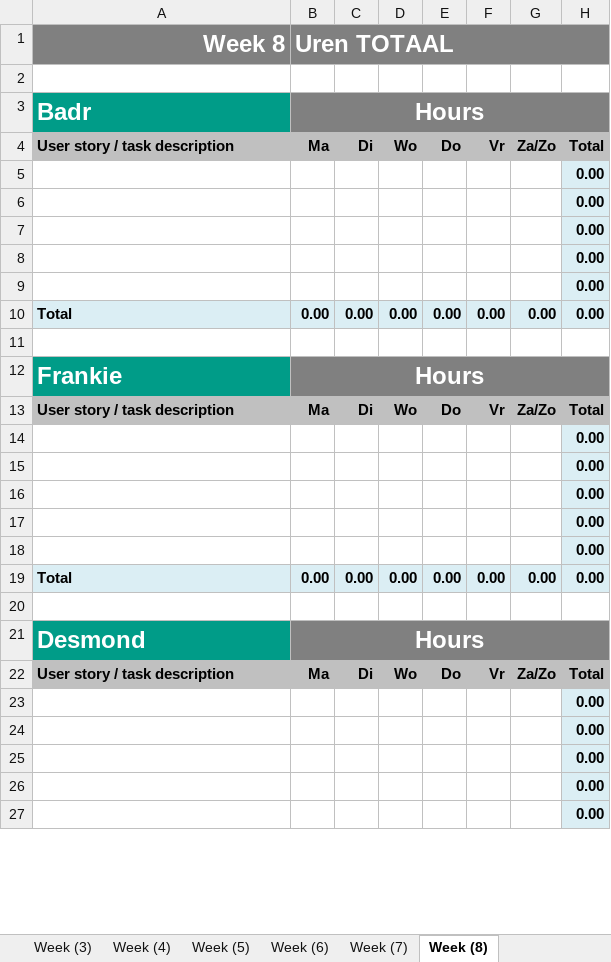
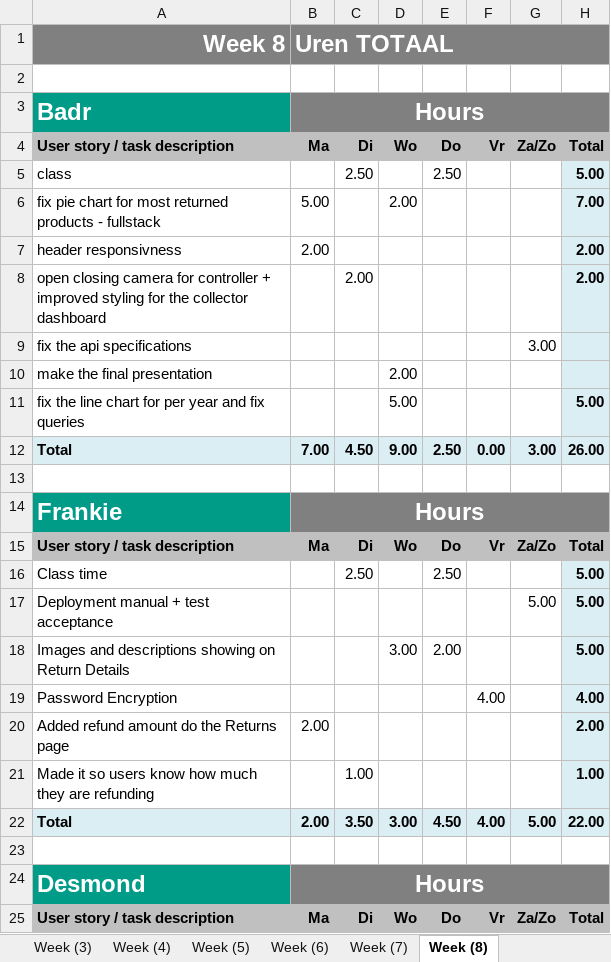
Before and after one commit to georgistoychev003/ReturnManagementSystem, an Excel workbook: 2.2_P.CoB_Time_registration_for10.xlsx, sheet Week (8), drawn as a sheet; only a part is shown; values as stored, in another font and other column widths than the file's, no borders; removed rows and columns are numbered as before the commit, all else as after; the diff covers the shown part only; the diff names each change by its address in the sheet, - before the commit and + after, or states it on an @@ line.

```diff
--- a/2.2_P.CoB_Time_registration_for10.xlsx (sheet Week (8))
+++ b/2.2_P.CoB_Time_registration_for10.xlsx (sheet Week (8))
-row 5:  |  |  |  |  |  |  | 0.00
-row 6:  |  |  |  |  |  |  | 0.00
-row 7:  |  |  |  |  |  |  | 0.00
-row 8:  |  |  |  |  |  |  | 0.00
-row 9:  |  |  |  |  |  |  | 0.00
-row 10: Total | 0.00 | 0.00 | 0.00 | 0.00 | 0.00 | 0.00 | 0.00
+row 5: class |  | 2.50 |  | 2.50 |  |  | 5.00
+row 6: fix pie chart for most returned products - fullstack | 5.00 |  | 2.00 |  |  |  | 7.00
+row 7: header responsivness | 2.00 |  |  |  |  |  | 2.00
+row 8: open closing camera for controller + improved styling for the collector dashboard |  | 2.00 |  |  |  |  | 2.00
+row 9: fix the api specifications |  |  |  |  |  | 3.00
+row 10: make the final presentation |  |  | 2.00
+row 11: fix the line chart for per year and fix queries |  |  | 5.00 |  |  |  | 5.00
+row 12: Total | 7.00 | 4.50 | 9.00 | 2.50 | 0.00 | 3.00 | 26.00
-row 14:  |  |  |  |  |  |  | 0.00
-row 15:  |  |  |  |  |  |  | 0.00
-row 16:  |  |  |  |  |  |  | 0.00
-row 17:  |  |  |  |  |  |  | 0.00
-row 18:  |  |  |  |  |  |  | 0.00
-row 19: Total | 0.00 | 0.00 | 0.00 | 0.00 | 0.00 | 0.00 | 0.00
+row 16: Class time |  | 2.50 |  | 2.50 |  |  | 5.00
+row 17: Deployment manual + test acceptance |  |  |  |  |  | 5.00 | 5.00
+row 18: Images and descriptions showing on Return Details |  |  | 3.00 | 2.00 |  |  | 5.00
+row 19: Password Encryption |  |  |  |  | 4.00 |  | 4.00
+row 20: Added refund amount do the Returns page | 2.00 |  |  |  |  |  | 2.00
+row 21: Made it so users know how much they are refunding |  | 1.00 |  |  |  |  | 1.00
+row 22: Total | 2.00 | 3.50 | 3.00 | 4.50 | 4.00 | 5.00 | 22.00
-row 23:  |  |  |  |  |  |  | 0.00
-row 24:  |  |  |  |  |  |  | 0.00
-row 25:  |  |  |  |  |  |  | 0.00
-row 26:  |  |  |  |  |  |  | 0.00
-row 27:  |  |  |  |  |  |  | 0.00
```
Also changed, not shown: 29 added rows, 46 removed rows, 31 edited cells and cell formats elsewhere in this sheet, sheet Week (7), sheet Total, sheet Week (6), sheet Week (5), sheet Week (4), sheet Week (3), 2 more sheets, formulas that keep their value, charts or pictures, 12 other files.
